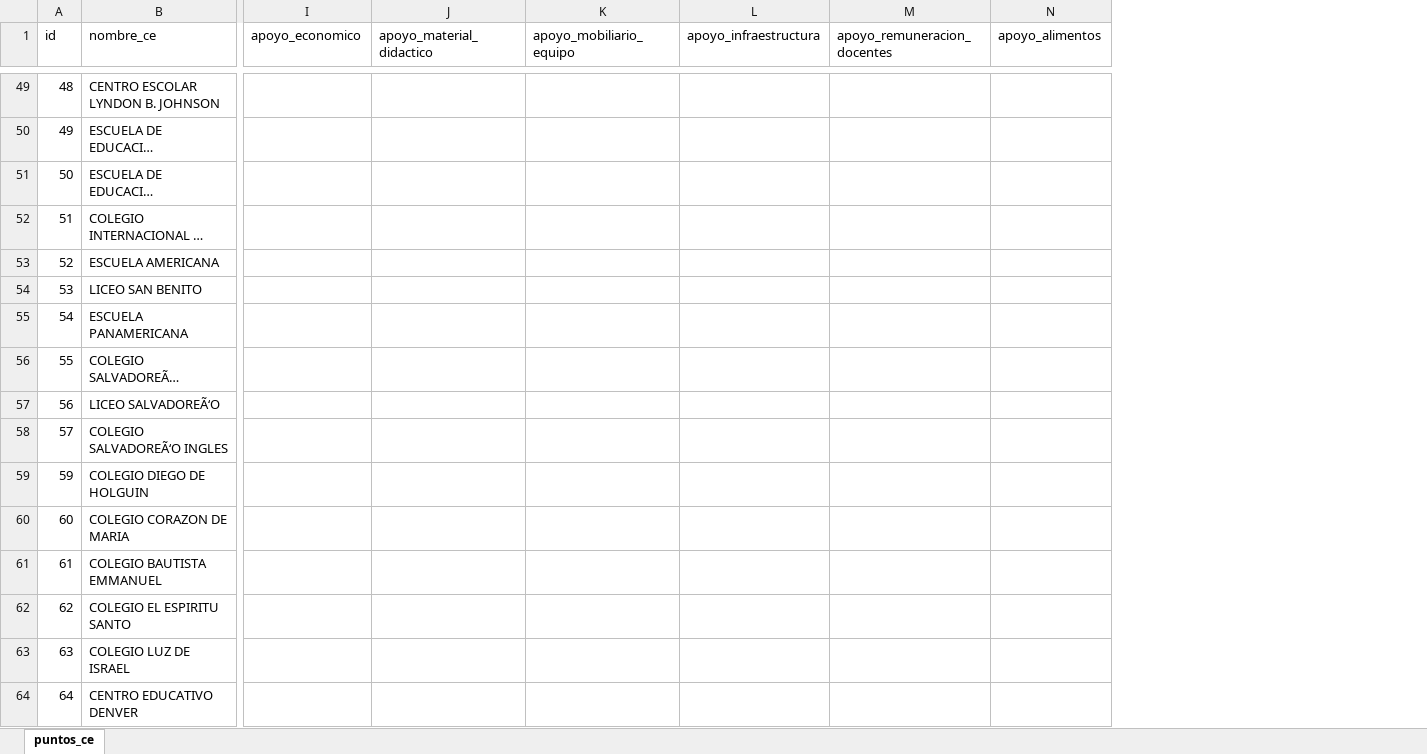
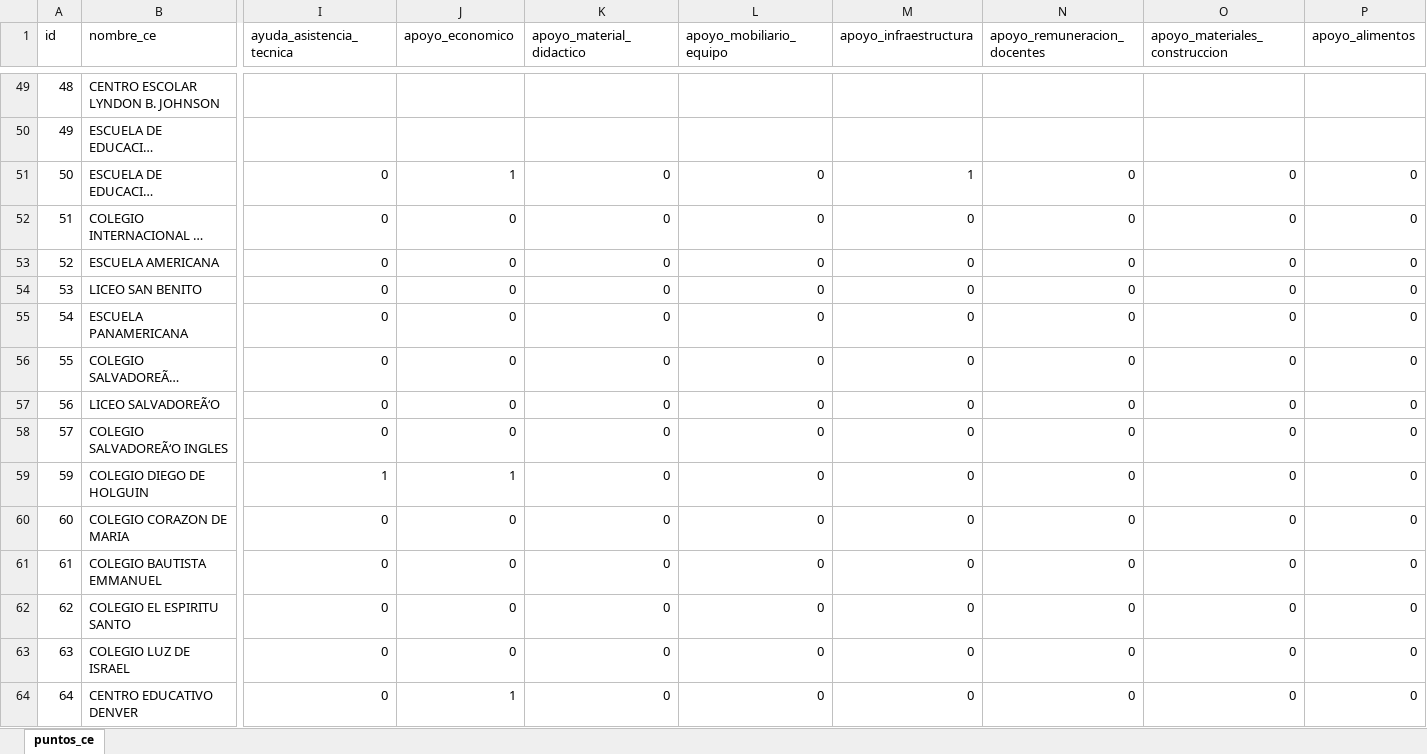
Before and after one commit to JPablo1997/Proyecto_GIS, an Excel workbook: puntos_ce.xlsx, sheet puntos_ce, drawn as a sheet; only a part is shown, gaps mark what is left out; long unchanged cells end in …; values as stored, in another font and other column widths than the file's, no borders; addresses are those after the commit; the diff covers the shown part only; the diff names each change by its address in the sheet, - before the commit and + after, or states it on an @@ line.

Commit message:
Tipos de apoyo agregados al archivo excel

```diff
--- a/puntos_ce.xlsx (sheet puntos_ce)
+++ b/puntos_ce.xlsx (sheet puntos_ce)
+column I (ayuda_asistencia_tecnica), rows 51-64: 0 | 0 | 0 | 0 | 0 | 0 | 0 | 0 | 1 | 0 | 0 | 0 | 0 | 0
+column O (apoyo_materiales_construccion), rows 51-64: all 0
-J51 (apoyo_economico): (empty)
+J51 (apoyo_economico): 1
-K51:K64 (apoyo_material_didactico): (empty)
+K51:K64 (apoyo_material_didactico): 0
-L51:L64 (apoyo_mobiliario_equipo): (empty)
+L51:L64 (apoyo_mobiliario_equipo): 0
-M51 (apoyo_infraestructura): (empty)
+M51 (apoyo_infraestructura): 1
-N51:N64 (apoyo_remuneracion_docentes): (empty)
+N51:N64 (apoyo_remuneracion_docentes): 0
-P51:P64 (apoyo_alimentos): (empty)
+P51:P64 (apoyo_alimentos): 0
-J52:J58 (apoyo_economico): (empty)
+J52:J58 (apoyo_economico): 0
-M52:M64 (apoyo_infraestructura): (empty)
+M52:M64 (apoyo_infraestructura): 0
-J59 (apoyo_economico): (empty)
+J59 (apoyo_economico): 1
-J60:J63 (apoyo_economico): (empty)
+J60:J63 (apoyo_economico): 0
-J64 (apoyo_economico): (empty)
+J64 (apoyo_economico): 1
```
Also changed, not shown: 306 edited cells elsewhere in this sheet.
